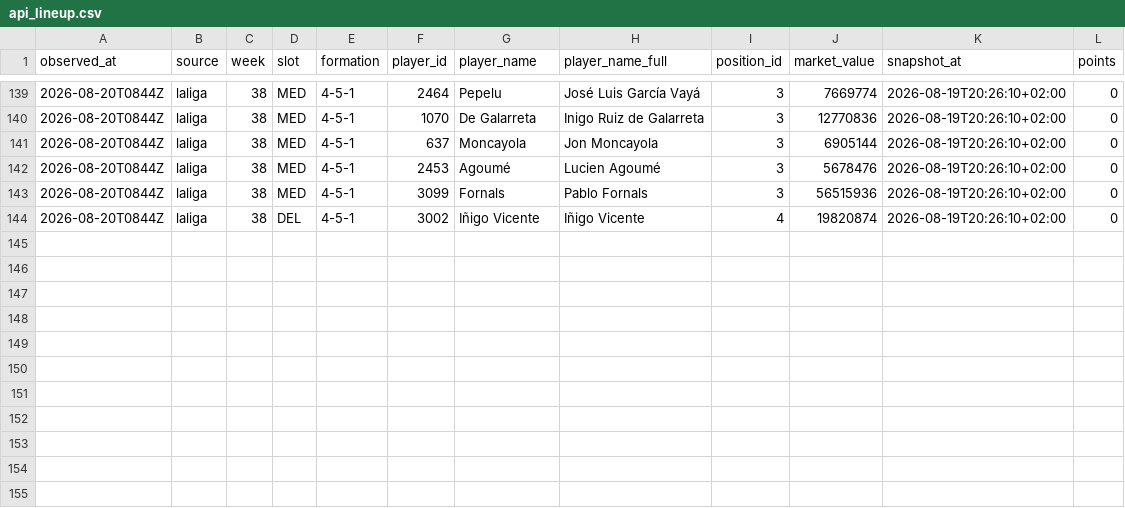
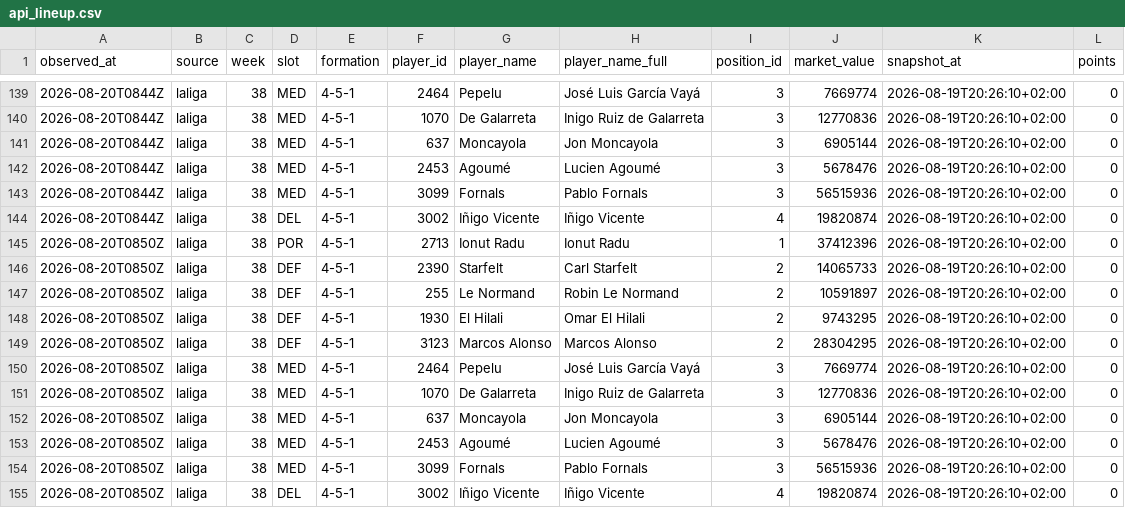
Before and after one commit to OrsM/liga_five_guys, a CSV file: data/tidy/api_lineup.csv, drawn as a sheet; only a part is shown, gaps mark what is left out.

```diff
--- a/data/tidy/api_lineup.csv
+++ b/data/tidy/api_lineup.csv
@@ -144 +144,12 @@ observed_at,source,week,slot,formation,player_id,player_name,player_name_full,po
 2026-08-20T0844Z,laliga,38,DEL,4-5-1,3002,Iñigo Vicente,Iñigo Vicente,4,19820874,2026-08-19T20:26:10+02:00,0
+2026-08-20T0850Z,laliga,38,POR,4-5-1,2713,Ionut Radu,Ionut Radu,1,37412396,2026-08-19T20:26:10+02:00,0
+2026-08-20T0850Z,laliga,38,DEF,4-5-1,2390,Starfelt,Carl Starfelt,2,14065733,2026-08-19T20:26:10+02:00,0
+2026-08-20T0850Z,laliga,38,DEF,4-5-1,255,Le Normand,Robin Le Normand,2,10591897,2026-08-19T20:26:10+02:00,0
+2026-08-20T0850Z,laliga,38,DEF,4-5-1,1930,El Hilali,Omar El Hilali,2,9743295,2026-08-19T20:26:10+02:00,0
+2026-08-20T0850Z,laliga,38,DEF,4-5-1,3123,Marcos Alonso,Marcos Alonso,2,28304295,2026-08-19T20:26:10+02:00,0
+2026-08-20T0850Z,laliga,38,MED,4-5-1,2464,Pepelu,José Luis García Vayá,3,7669774,2026-08-19T20:26:10+02:00,0
+2026-08-20T0850Z,laliga,38,MED,4-5-1,1070,De Galarreta,Inigo Ruiz de Galarreta,3,12770836,2026-08-19T20:26:10+02:00,0
+2026-08-20T0850Z,laliga,38,MED,4-5-1,637,Moncayola,Jon Moncayola,3,6905144,2026-08-19T20:26:10+02:00,0
+2026-08-20T0850Z,laliga,38,MED,4-5-1,2453,Agoumé,Lucien Agoumé,3,5678476,2026-08-19T20:26:10+02:00,0
+2026-08-20T0850Z,laliga,38,MED,4-5-1,3099,Fornals,Pablo Fornals,3,56515936,2026-08-19T20:26:10+02:00,0
+2026-08-20T0850Z,laliga,38,DEL,4-5-1,3002,Iñigo Vicente,Iñigo Vicente,4,19820874,2026-08-19T20:26:10+02:00,0
```
Also changed, not shown: data/decisions/slate_log.csv, data/decisions/squad_log.csv, 17 other files.
